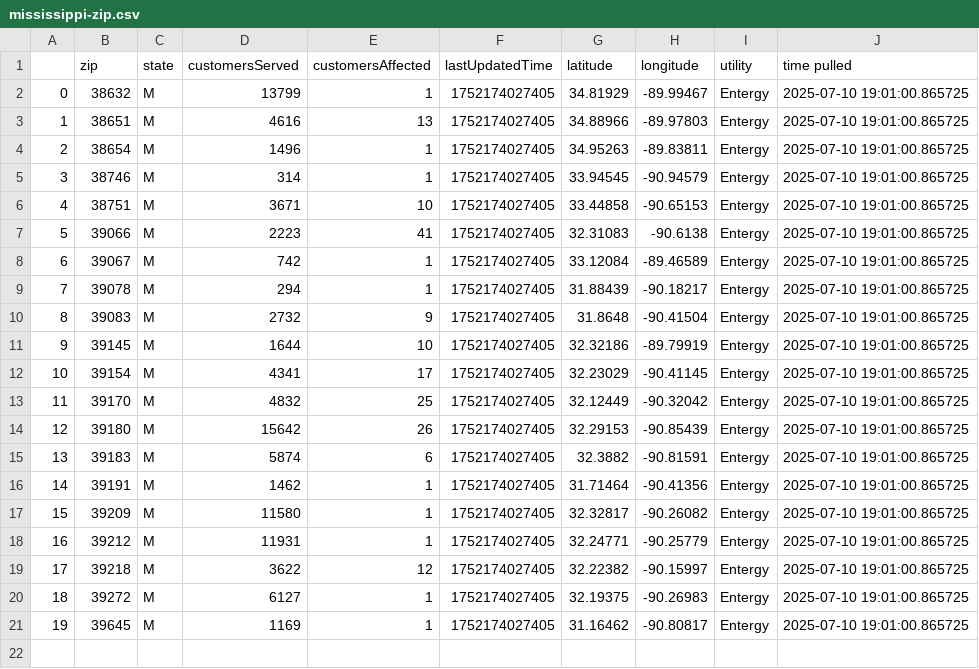
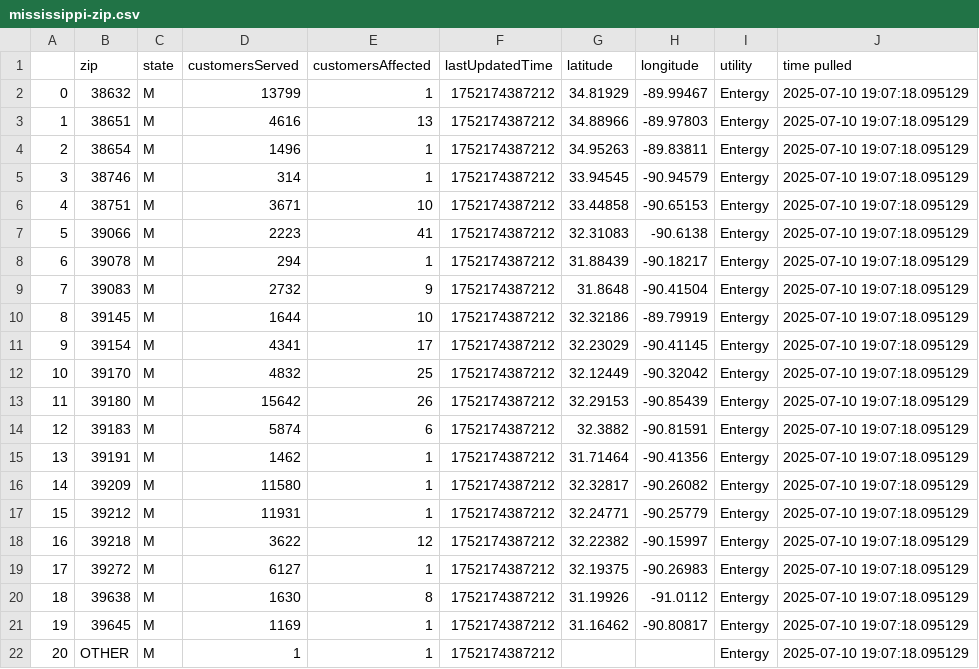
Before and after one commit to sophiaanderson14/entergy-github, a CSV file: mississippi-zip.csv, drawn as a sheet; removed rows and columns are numbered as before the commit, all else as after; the diff names each change by its address in the sheet, - before the commit and + after, or states it on an @@ line.

```diff
--- a/mississippi-zip.csv
+++ b/mississippi-zip.csv
-F2:F7 (lastUpdatedTime): 1752174027405
+F2:F7 (lastUpdatedTime): 1752174387212
-J2:J7 (time pulled): 2025-07-10 19:01:00.865725
+J2:J7 (time pulled): 2025-07-10 19:07:18.095129
-row 8: 6 | 39067 | M | 742 | 1 | 1752174027405 | 33.12084 | -89.46589 | Entergy | 2025-07-10 19:01:00.865725
@@ column A renumbered between rows 8 and 19 @@
-F8:F19 (lastUpdatedTime): 1752174027405
+F8:F19 (lastUpdatedTime): 1752174387212
-J8:J19 (time pulled): 2025-07-10 19:01:00.865725
+J8:J19 (time pulled): 2025-07-10 19:07:18.095129
+row 20: 18 | 39638 | M | 1630 | 8 | 1752174387212 | 31.19926 | -91.0112 | Entergy | 2025-07-10 19:07:18.095129
-F21 (lastUpdatedTime): 1752174027405
+F21 (lastUpdatedTime): 1752174387212
-J21 (time pulled): 2025-07-10 19:01:00.865725
+J21 (time pulled): 2025-07-10 19:07:18.095129
+row 22: 20 | OTHER | M | 1 | 1 | 1752174387212 |  |  | Entergy | 2025-07-10 19:07:18.095129
```
Also changed, not shown: louisiana-county.csv, louisiana-zip.csv, 1 other file.
